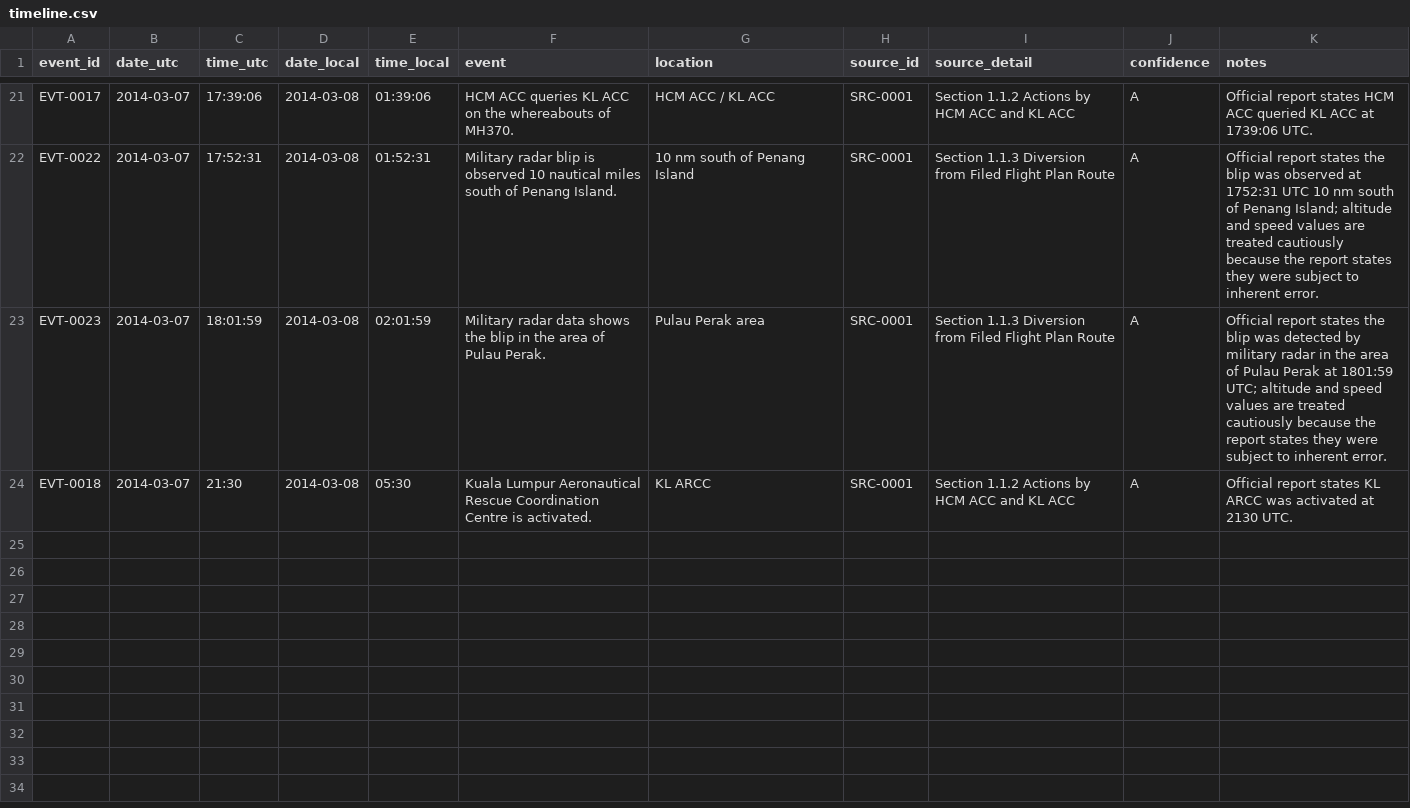
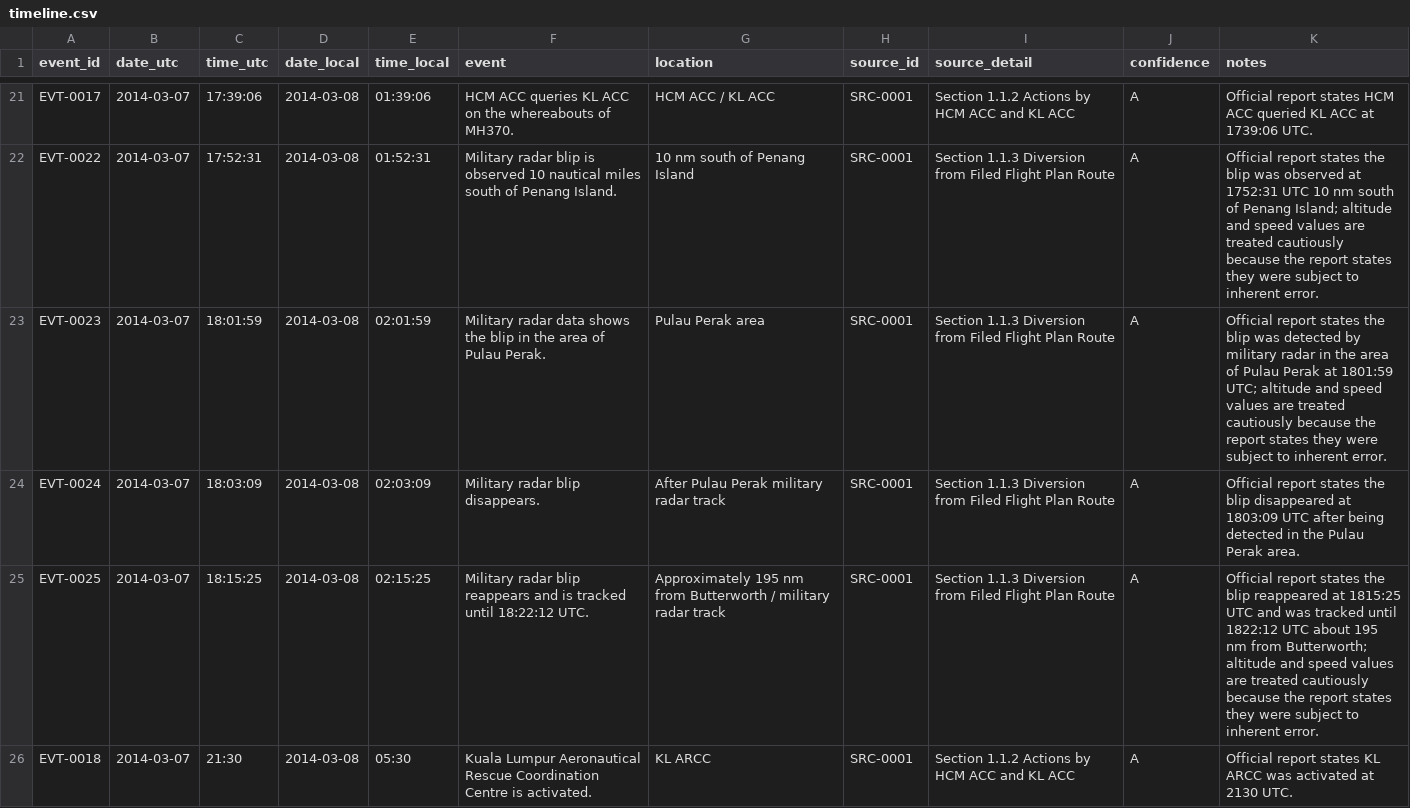
Before and after one commit to Thwantac/MH370-Interactive-Technical-Atlas, a CSV file: data/timeline.csv, drawn as a sheet; only a part is shown, gaps mark what is left out; the diff names each change by its address in the sheet, - before the commit and + after, or states it on an @@ line.

Commit message:
Add final military radar track events

```diff
--- a/data/timeline.csv
+++ b/data/timeline.csv
+row 24: EVT-0024 | 2014-03-07 | 18:03:09 | 2014-03-08 | 02:03:09 | Military radar blip disappears. | After Pulau Perak military radar track | SRC-0001 | Section 1.1.3 Diversion from Filed Flight Plan Route | A | Official report states the blip disappeared at 1803:09 UTC after being detected in the Pulau Perak area.
+row 25: EVT-0025 | 2014-03-07 | 18:15:25 | 2014-03-08 | 02:15:25 | Military radar blip reappears and is tracked until 18:22:12 UTC. | Approximately 195 nm from Butterworth / military radar track | SRC-0001 | Section 1.1.3 Diversion from Filed Flight Plan Route | A | Official report states the blip reappeared at 1815:25 UTC and was tracked until 1822:12 UTC about 195 nm from Butterworth; altitude and speed values are treated cautiously because the report states they were subject to inherent error.
```
